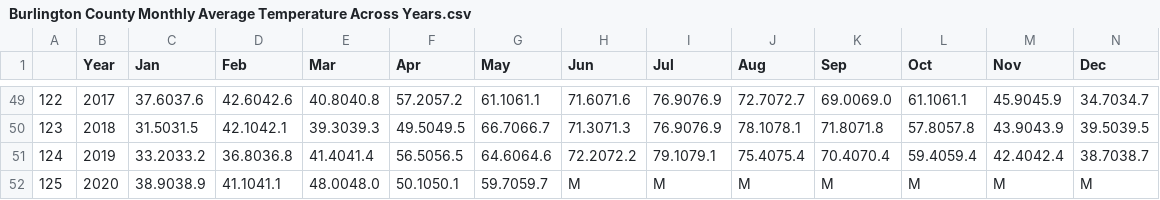
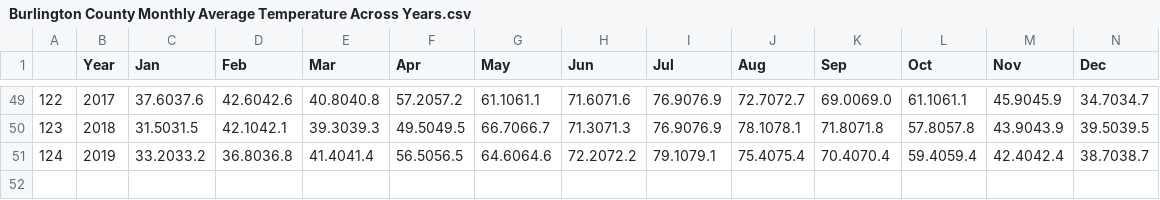
Before and after one commit to adrianavandeguchte/lyme_vector_analysis, a CSV file: NJ_State_Input_Output/Burlington County Monthly Average Temperature Across Years.csv, drawn as a sheet; only a part is shown, gaps mark what is left out.

```diff
--- a/NJ_State_Input_Output/Burlington County Monthly Average Temperature Across Years.csv
+++ b/NJ_State_Input_Output/Burlington County Monthly Average Temperature Across Years.csv
@@ -51,2 +51 @@
 124,2019,33.2033.2,36.8036.8,41.4041.4,56.5056.5,64.6064.6,72.2072.2,79.1079.1,75.4075.4,70.4070.4,59.4059.4,42.4042.4,38.7038.7
-125,2020,38.9038.9,41.1041.1,48.0048.0,50.1050.1,59.7059.7,M,M,M,M,M,M,M
```
Also changed, not shown: NJ_State_Input_Output/Atlantic County Monthly Average Temperature Across Years.csv, NJ_State_Input_Output/Bergen County Monthly Average Temperature Across Years.csv, 20 other files.
